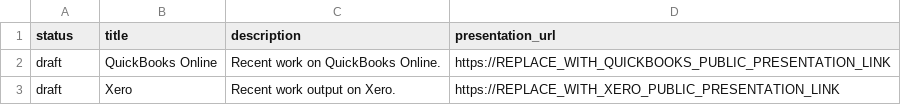
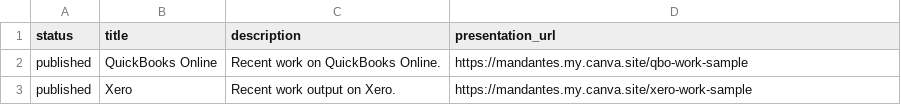
Before and after one commit to mandantes-cpa/mandantes-cpa.github.io, a CSV file: assets/data/work-samples.csv, drawn as a sheet.

Commit message:
Update work samples to published status with links

```diff
--- a/assets/data/work-samples.csv
+++ b/assets/data/work-samples.csv
@@ -1,3 +1,3 @@
 status,title,description,presentation_url
-draft,QuickBooks Online,Recent work on QuickBooks Online.,https://REPLACE_WITH_QUICKBOOKS_PUBLIC_PRESENTATION_LINK
-draft,Xero,Recent work output on Xero.,https://REPLACE_WITH_XERO_PUBLIC_PRESENTATION_LINK
+published,QuickBooks Online,Recent work on QuickBooks Online.,https://mandantes.my.canva.site/qbo-work-sample
+published,Xero,Recent work output on Xero.,https://mandantes.my.canva.site/xero-work-sample
```
